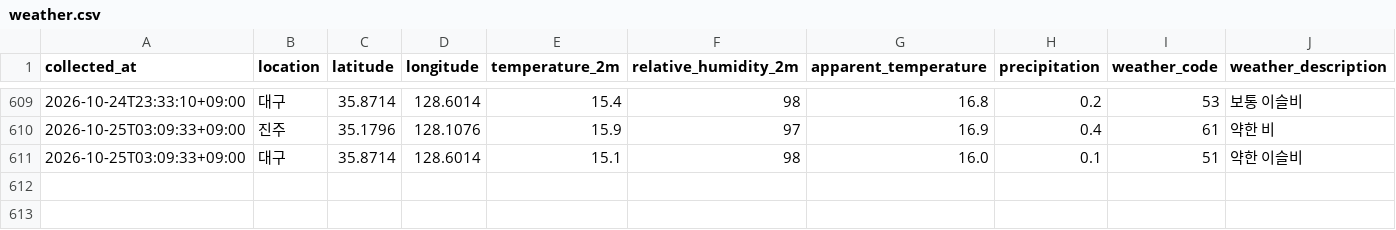
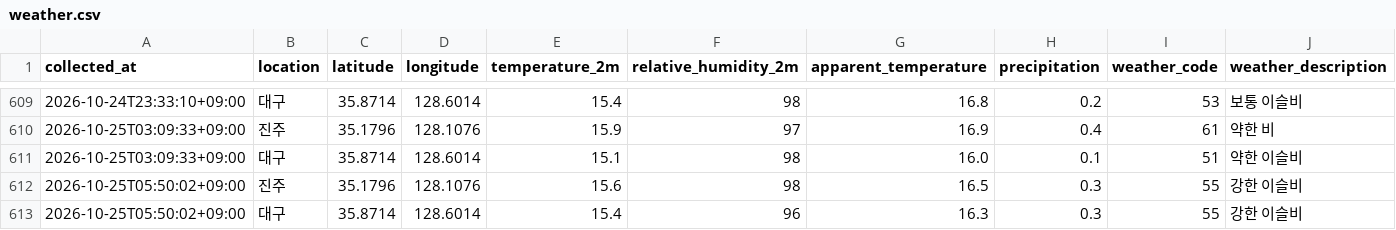
Before and after one commit to bonggoo0705-cyber/jinju_daegu, a CSV file: data/weather.csv, drawn as a sheet; only a part is shown, gaps mark what is left out; the diff names each change by its address in the sheet, - before the commit and + after, or states it on an @@ line.

```diff
--- a/data/weather.csv
+++ b/data/weather.csv
+row 612: 2026-10-25T05:50:02+09:00 | 진주 | 35.1796 | 128.1076 | 15.6 | 98 | 16.5 | 0.3 | 55 | 강한 이슬비
+row 613: 2026-10-25T05:50:02+09:00 | 대구 | 35.8714 | 128.6014 | 15.4 | 96 | 16.3 | 0.3 | 55 | 강한 이슬비
```
